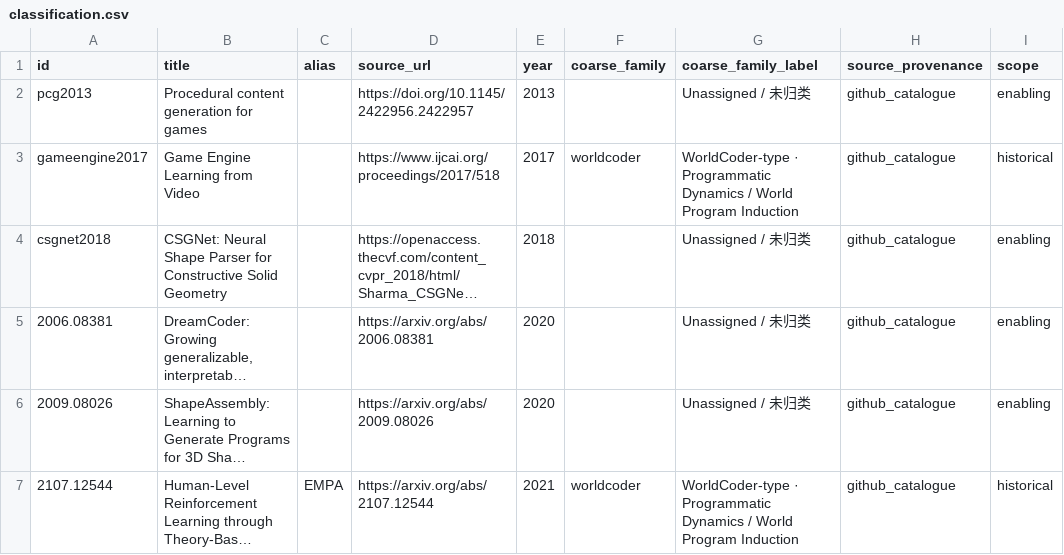
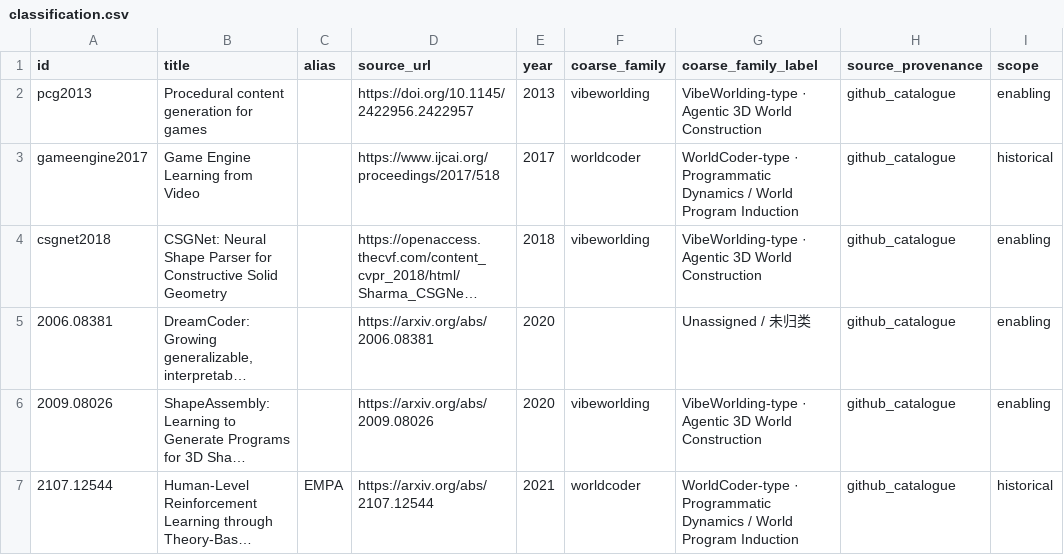
Before and after one commit to MichaelCao0/Awesome-Code-World-Model, a CSV file: data/classification.csv, drawn as a sheet; only a part is shown; long unchanged cells end in …; the diff covers the shown part only; the diff names each change by its address in the sheet, - before the commit and + after, or states it on an @@ line.

```diff
--- a/data/classification.csv
+++ b/data/classification.csv
-F2 (coarse_family): (empty)
+F2 (coarse_family): vibeworlding
-G2 (coarse_family_label): Unassigned / 未归类
+G2 (coarse_family_label): VibeWorlding-type · Agentic 3D World Construction
-F4 (coarse_family): (empty)
+F4 (coarse_family): vibeworlding
-G4 (coarse_family_label): Unassigned / 未归类
+G4 (coarse_family_label): VibeWorlding-type · Agentic 3D World Construction
-F6 (coarse_family): (empty)
+F6 (coarse_family): vibeworlding
-G6 (coarse_family_label): Unassigned / 未归类
+G6 (coarse_family_label): VibeWorlding-type · Agentic 3D World Construction
```
Also changed, not shown: 20 edited cells elsewhere in this file, data/paper-master-list.csv, 7 other files.
